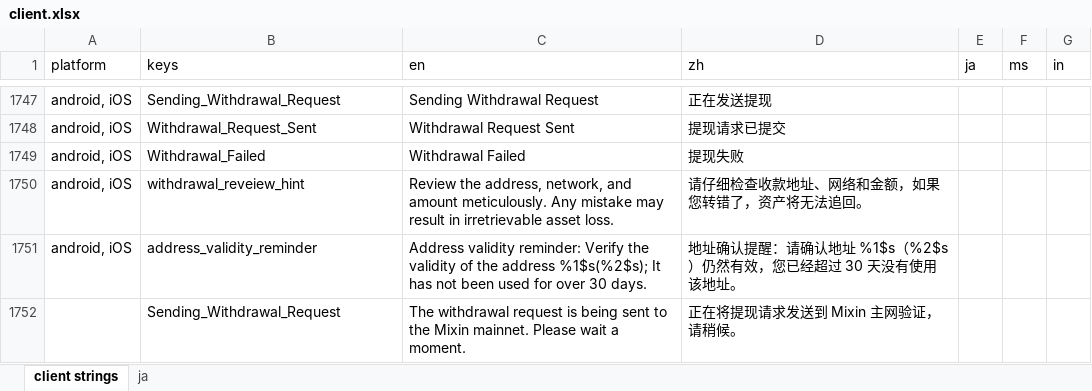
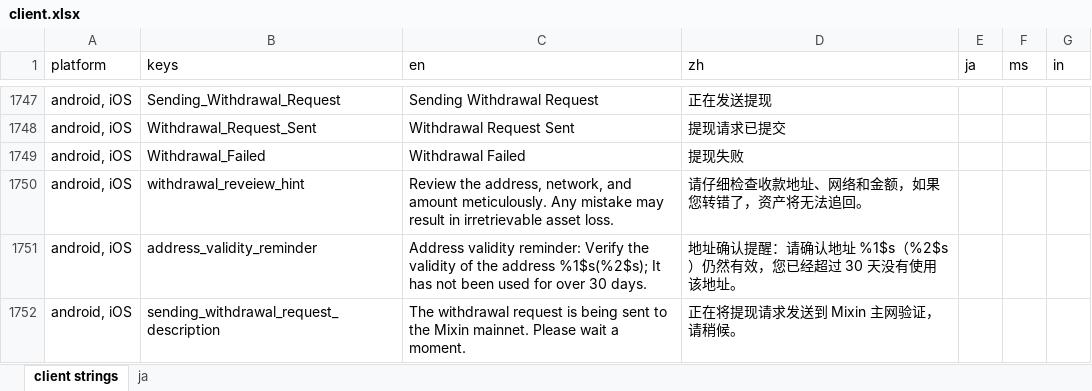
Before and after one commit to xingstarx/sync-google-sheet, an Excel workbook: client.xlsx, sheet client strings, drawn as a sheet; only a part is shown, gaps mark what is left out; values as stored, in another font and other column widths than the file's, no borders; charts and pictures and conditional formats not drawn; the diff names each change by its address in the sheet, - before the commit and + after, or states it on an @@ line.

Commit message:
update client.xlsx

```diff
--- a/client.xlsx (sheet client strings)
+++ b/client.xlsx (sheet client strings)
-A1752 (platform): (empty)
+A1752 (platform): android, iOS
-B1752 (keys): Sending_Withdrawal_Request
+B1752 (keys): sending_withdrawal_request_description
```
